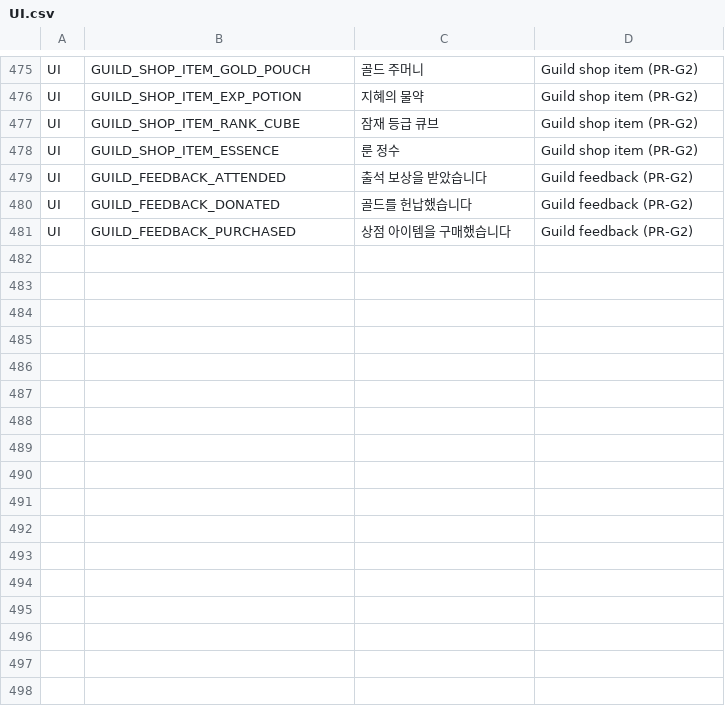
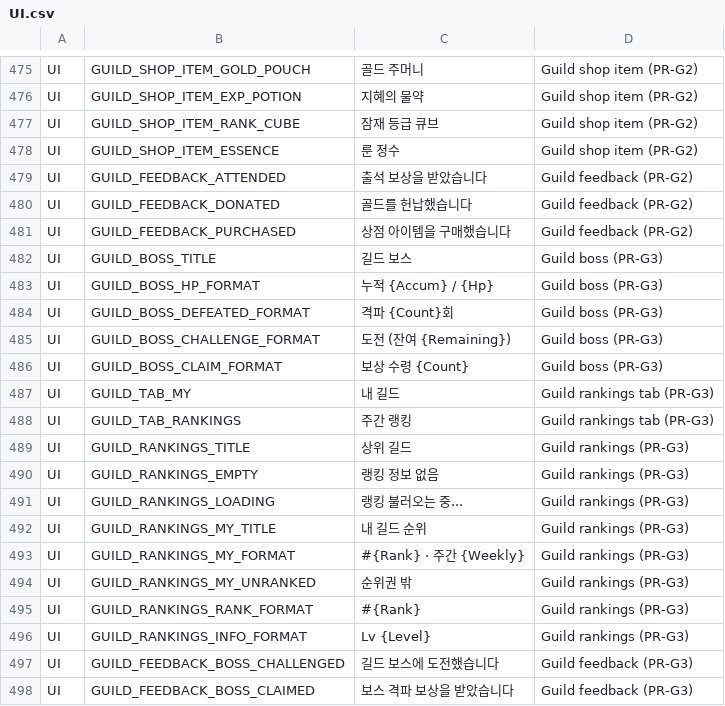
Before and after one commit to ewoo14/idle-project, a CSV file: client/Content/Localization/Game/ko/UI.csv, drawn as a sheet; only a part is shown, gaps mark what is left out.

```diff
--- a/client/Content/Localization/Game/ko/UI.csv
+++ b/client/Content/Localization/Game/ko/UI.csv
@@ -481 +481,18 @@ UI,GUILD_FEEDBACK_DONATED,"골드를 헌납했습니다","Guild feedback (PR-G2)
 UI,GUILD_FEEDBACK_PURCHASED,"상점 아이템을 구매했습니다","Guild feedback (PR-G2)"
+UI,GUILD_BOSS_TITLE,"길드 보스","Guild boss (PR-G3)"
+UI,GUILD_BOSS_HP_FORMAT,"누적 {Accum} / {Hp}","Guild boss (PR-G3)"
+UI,GUILD_BOSS_DEFEATED_FORMAT,"격파 {Count}회","Guild boss (PR-G3)"
+UI,GUILD_BOSS_CHALLENGE_FORMAT,"도전 (잔여 {Remaining})","Guild boss (PR-G3)"
+UI,GUILD_BOSS_CLAIM_FORMAT,"보상 수령 {Count}","Guild boss (PR-G3)"
+UI,GUILD_TAB_MY,"내 길드","Guild rankings tab (PR-G3)"
+UI,GUILD_TAB_RANKINGS,"주간 랭킹","Guild rankings tab (PR-G3)"
+UI,GUILD_RANKINGS_TITLE,"상위 길드","Guild rankings (PR-G3)"
+UI,GUILD_RANKINGS_EMPTY,"랭킹 정보 없음","Guild rankings (PR-G3)"
+UI,GUILD_RANKINGS_LOADING,"랭킹 불러오는 중...","Guild rankings (PR-G3)"
+UI,GUILD_RANKINGS_MY_TITLE,"내 길드 순위","Guild rankings (PR-G3)"
+UI,GUILD_RANKINGS_MY_FORMAT,"#{Rank} · 주간 {Weekly}","Guild rankings (PR-G3)"
+UI,GUILD_RANKINGS_MY_UNRANKED,"순위권 밖","Guild rankings (PR-G3)"
+UI,GUILD_RANKINGS_RANK_FORMAT,"#{Rank}","Guild rankings (PR-G3)"
+UI,GUILD_RANKINGS_INFO_FORMAT,"Lv {Level}","Guild rankings (PR-G3)"
+UI,GUILD_FEEDBACK_BOSS_CHALLENGED,"길드 보스에 도전했습니다","Guild feedback (PR-G3)"
+UI,GUILD_FEEDBACK_BOSS_CLAIMED,"보스 격파 보상을 받았습니다","Guild feedback (PR-G3)"
```
Also changed, not shown: client/Content/Localization/Game/en/UI.csv, 3 other files.
